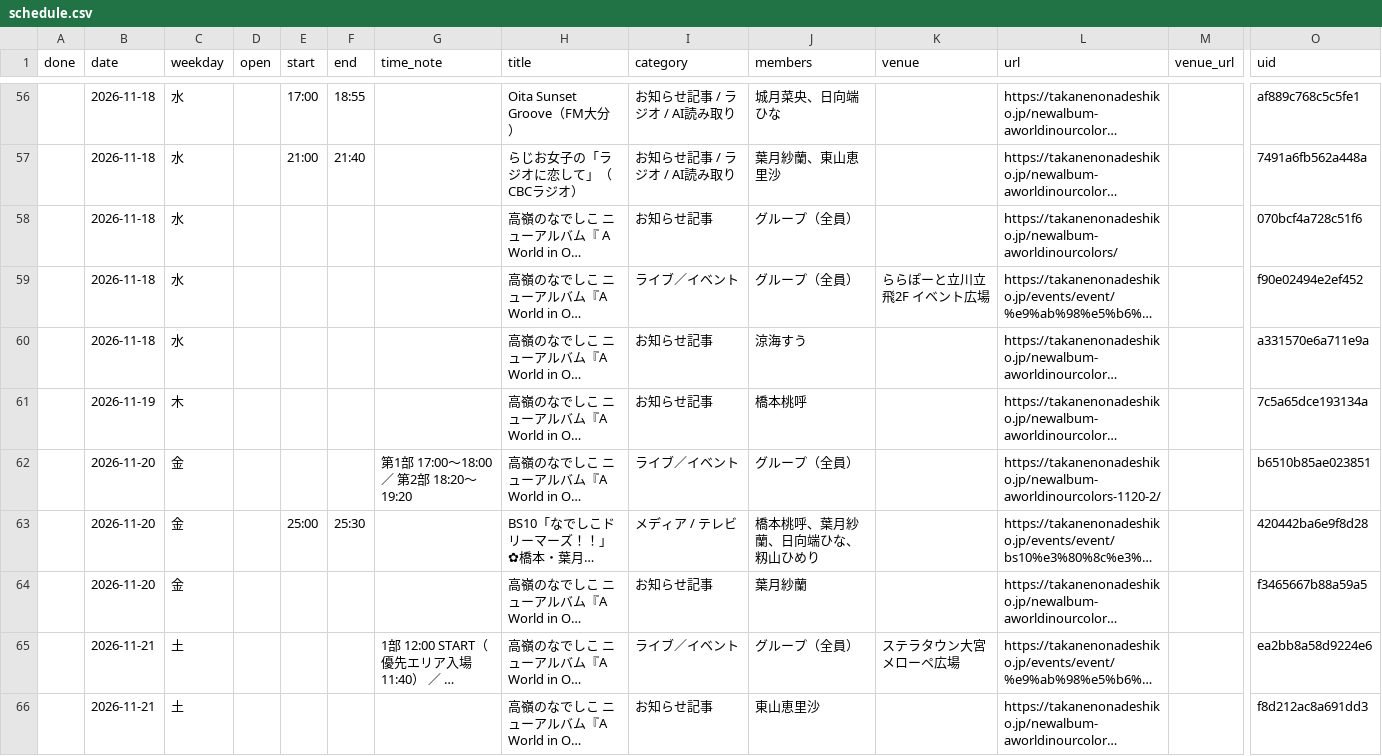
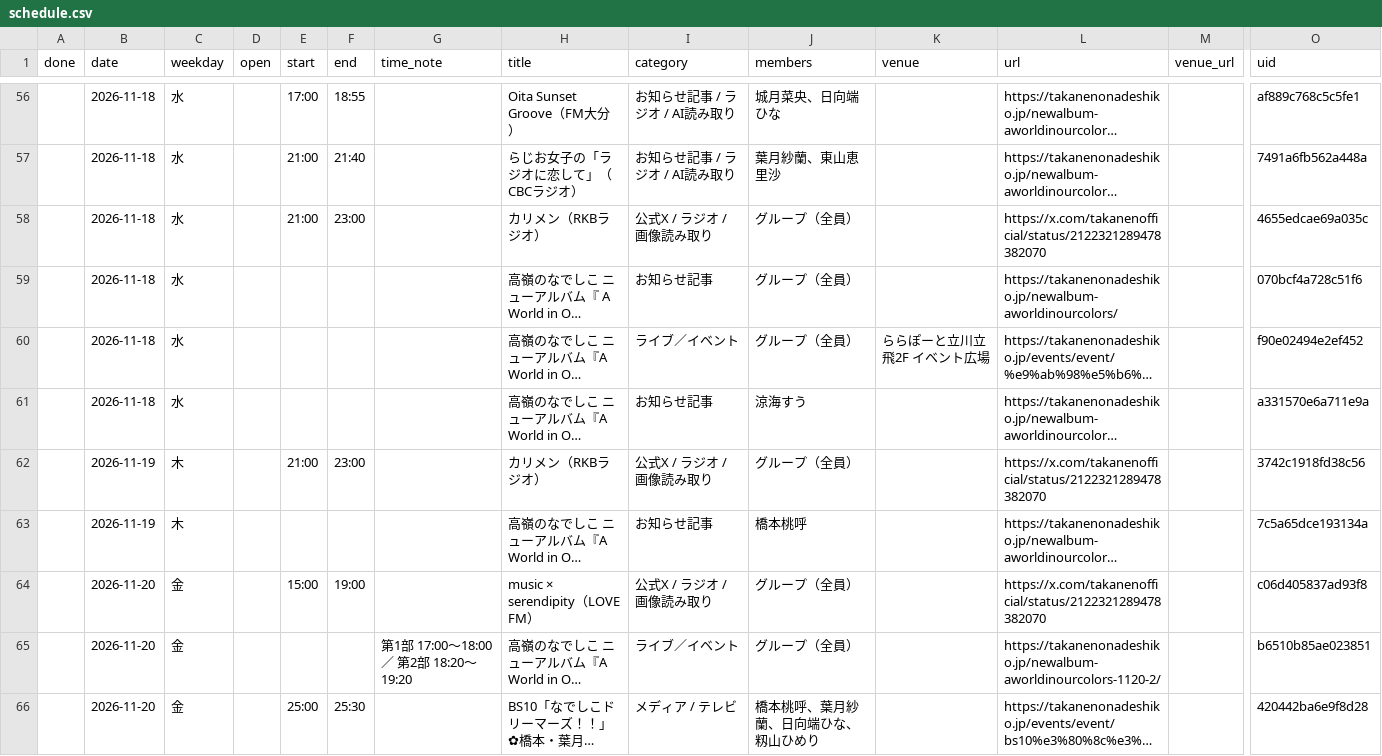
Before and after one commit to takaneko-fan/schedule, a CSV file: schedule.csv, drawn as a sheet; only a part is shown, gaps mark what is left out; the shorter side is filled out with more unchanged rows; long unchanged cells end in …; rows hold the shown columns only; the diff covers the shown part only; the diff names each change by its address in the sheet, - before the commit and + after, or states it on an @@ line.

```diff
--- a/schedule.csv
+++ b/schedule.csv
+row 58:  | 2026-11-18 | 水 |  | 21:00 | 23:00 |  | カリメン（RKBラジオ） | 公式X / ラジオ / 画像読み取り | グループ（全員） |  | https://x.com/takanenofficial/status/2122321289478382070 |  | 4655edcae69a035c
+row 62:  | 2026-11-19 | 木 |  | 21:00 | 23:00 |  | カリメン（RKBラジオ） | 公式X / ラジオ / 画像読み取り | グループ（全員） |  | https://x.com/takanenofficial/status/2122321289478382070 |  | 3742c1918fd38c56
+row 64:  | 2026-11-20 | 金 |  | 15:00 | 19:00 |  | music × serendipity（LOVE FM） | 公式X / ラジオ / 画像読み取り | グループ（全員） |  | https://x.com/takanenofficial/status/2122321289478382070 |  | c06d405837ad93f8
```
Also changed, not shown: 5 added rows and 3 edited cells elsewhere in this file, 15 other files.
